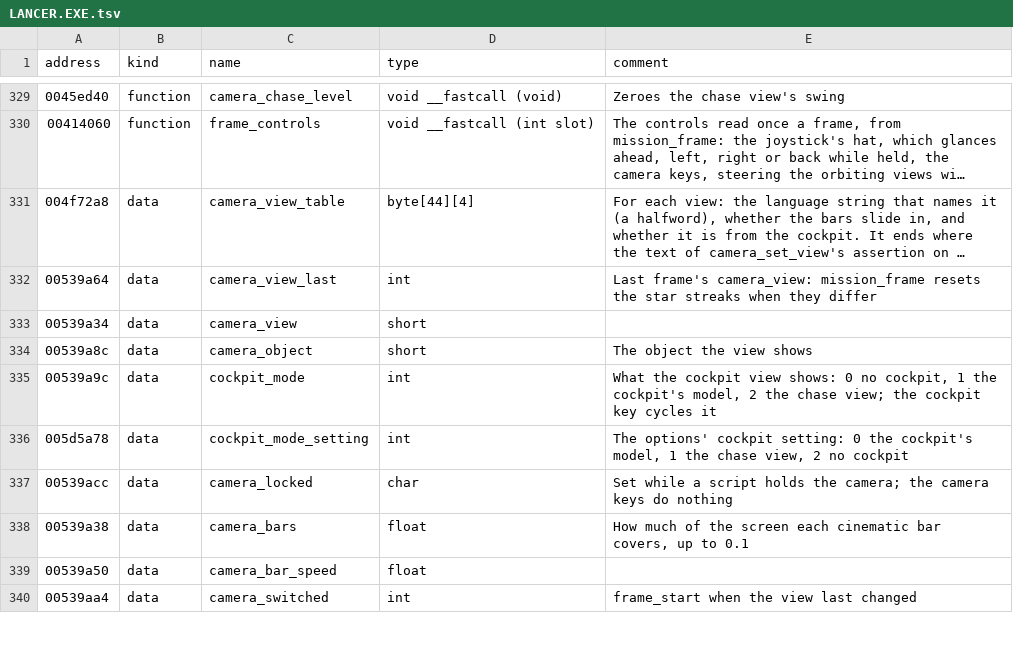
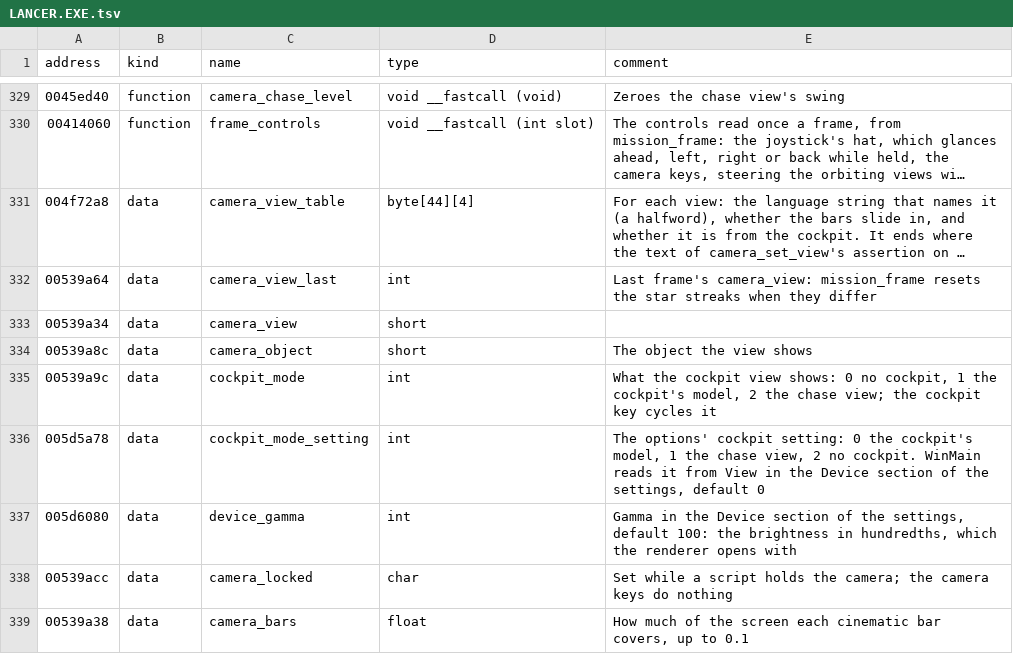
Before and after one commit to LordBlacksun/openreliant, a TSV file: ghidra/names/LANCER.EXE.tsv, drawn as a sheet; only a part is shown, gaps mark what is left out; the shorter side is filled out with more unchanged rows; long unchanged cells end in ….

Commit message:
refactor: the cockpit's input and WinMain's [Device] reads in the engine
The cockpit's rates and speed were worked out inline in the controls frame, apart from the
cockpit's input they feed; Cockpit.Shown.inputFor now does both. The driver read [Device] View
and Gamma itself; winmain.Device.read now reads them as WinMain does, from Gamma at 100 by
default, and the driver only wires the result up.

Closes #288
Closes #289

```diff
--- a/ghidra/names/LANCER.EXE.tsv
+++ b/ghidra/names/LANCER.EXE.tsv
@@ -335,3 +335,4 @@ address	kind	name	type	comment
 00539a9c	data	cockpit_mode	int	What the cockpit view shows: 0 no cockpit, 1 the cockpit's model, 2 the chase view; the cockpit key cycles it
-005d5a78	data	cockpit_mode_setting	int	The options' cockpit setting: 0 the cockpit's model, 1 the chase view, 2 no cockpit
+005d5a78	data	cockpit_mode_setting	int	The options' cockpit setting: 0 the cockpit's model, 1 the chase view, 2 no cockpit. WinMain reads it from View in the Device section of the settings, default 0
+005d6080	data	device_gamma	int	Gamma in the Device section of the settings, default 100: the brightness in hundredths, which the renderer opens with
 00539acc	data	camera_locked	char	Set while a script holds the camera; the camera keys do nothing
```
Also changed, not shown: 7 other files.
